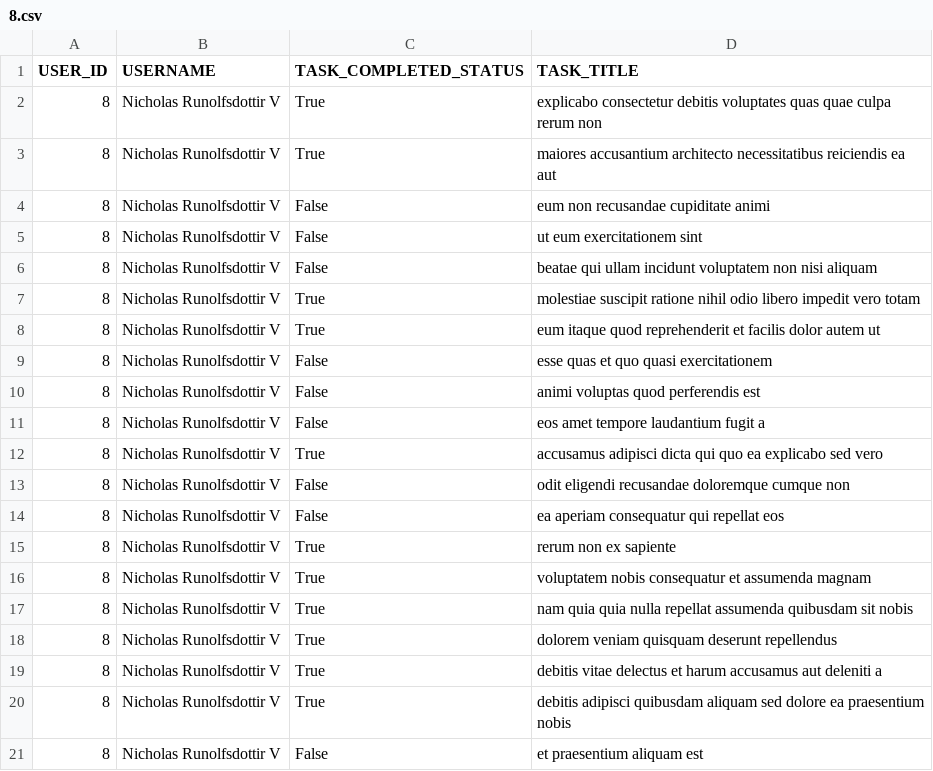
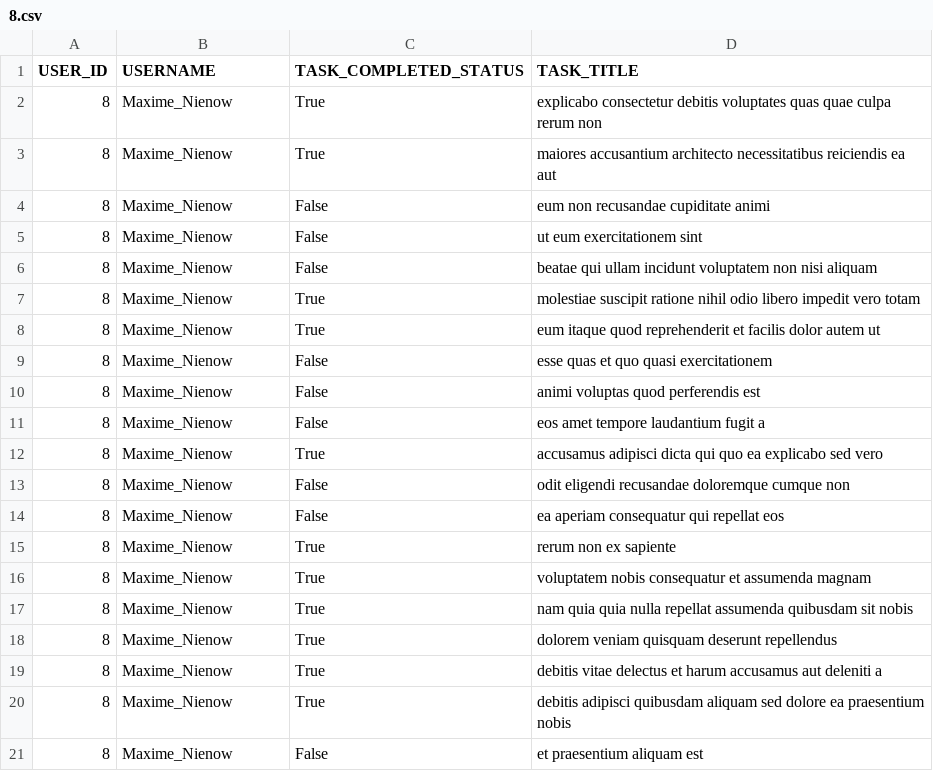
Before and after one commit to EasyboyJr/alx_python, a CSV file: api/8.csv, drawn as a sheet.

```diff
--- a/api/8.csv
+++ b/api/8.csv
@@ -1,21 +1,21 @@
 "USER_ID","USERNAME","TASK_COMPLETED_STATUS","TASK_TITLE"
-"8","Nicholas Runolfsdottir V","True","explicabo consectetur debitis voluptates quas quae culpa rerum non"
-"8","Nicholas Runolfsdottir V","True","maiores accusantium architecto necessitatibus reiciendis ea aut"
-"8","Nicholas Runolfsdottir V","False","eum non recusandae cupiditate animi"
-"8","Nicholas Runolfsdottir V","False","ut eum exercitationem sint"
-"8","Nicholas Runolfsdottir V","False","beatae qui ullam incidunt voluptatem non nisi aliquam"
-"8","Nicholas Runolfsdottir V","True","molestiae suscipit ratione nihil odio libero impedit vero totam"
-"8","Nicholas Runolfsdottir V","True","eum itaque quod reprehenderit et facilis dolor autem ut"
-"8","Nicholas Runolfsdottir V","False","esse quas et quo quasi exercitationem"
-"8","Nicholas Runolfsdottir V","False","animi voluptas quod perferendis est"
-"8","Nicholas Runolfsdottir V","False","eos amet tempore laudantium fugit a"
-"8","Nicholas Runolfsdottir V","True","accusamus adipisci dicta qui quo ea explicabo sed vero"
-"8","Nicholas Runolfsdottir V","False","odit eligendi recusandae doloremque cumque non"
-"8","Nicholas Runolfsdottir V","False","ea aperiam consequatur qui repellat eos"
-"8","Nicholas Runolfsdottir V","True","rerum non ex sapiente"
-"8","Nicholas Runolfsdottir V","True","voluptatem nobis consequatur et assumenda magnam"
-"8","Nicholas Runolfsdottir V","True","nam quia quia nulla repellat assumenda quibusdam sit nobis"
-"8","Nicholas Runolfsdottir V","True","dolorem veniam quisquam deserunt repellendus"
-"8","Nicholas Runolfsdottir V","True","debitis vitae delectus et harum accusamus aut deleniti a"
-"8","Nicholas Runolfsdottir V","True","debitis adipisci quibusdam aliquam sed dolore ea praesentium nobis"
-"8","Nicholas Runolfsdottir V","False","et praesentium aliquam est"
+"8","Maxime_Nienow","True","explicabo consectetur debitis voluptates quas quae culpa rerum non"
+"8","Maxime_Nienow","True","maiores accusantium architecto necessitatibus reiciendis ea aut"
+"8","Maxime_Nienow","False","eum non recusandae cupiditate animi"
+"8","Maxime_Nienow","False","ut eum exercitationem sint"
+"8","Maxime_Nienow","False","beatae qui ullam incidunt voluptatem non nisi aliquam"
+"8","Maxime_Nienow","True","molestiae suscipit ratione nihil odio libero impedit vero totam"
+"8","Maxime_Nienow","True","eum itaque quod reprehenderit et facilis dolor autem ut"
+"8","Maxime_Nienow","False","esse quas et quo quasi exercitationem"
+"8","Maxime_Nienow","False","animi voluptas quod perferendis est"
+"8","Maxime_Nienow","False","eos amet tempore laudantium fugit a"
+"8","Maxime_Nienow","True","accusamus adipisci dicta qui quo ea explicabo sed vero"
+"8","Maxime_Nienow","False","odit eligendi recusandae doloremque cumque non"
+"8","Maxime_Nienow","False","ea aperiam consequatur qui repellat eos"
+"8","Maxime_Nienow","True","rerum non ex sapiente"
+"8","Maxime_Nienow","True","voluptatem nobis consequatur et assumenda magnam"
+"8","Maxime_Nienow","True","nam quia quia nulla repellat assumenda quibusdam sit nobis"
+"8","Maxime_Nienow","True","dolorem veniam quisquam deserunt repellendus"
+"8","Maxime_Nienow","True","debitis vitae delectus et harum accusamus aut deleniti a"
+"8","Maxime_Nienow","True","debitis adipisci quibusdam aliquam sed dolore ea praesentium nobis"
+"8","Maxime_Nienow","False","et praesentium aliquam est"
```
Also changed, not shown: api/2.csv, api/4.csv, 2 other files.
